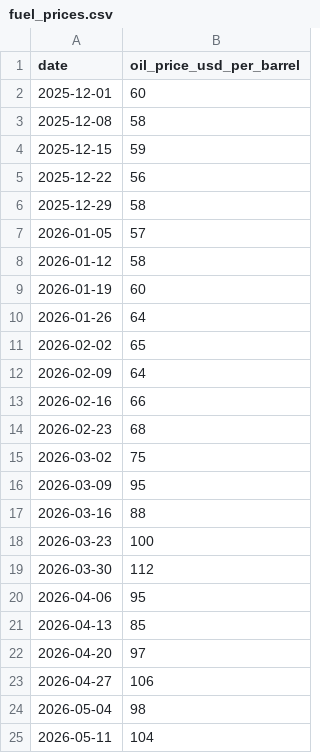
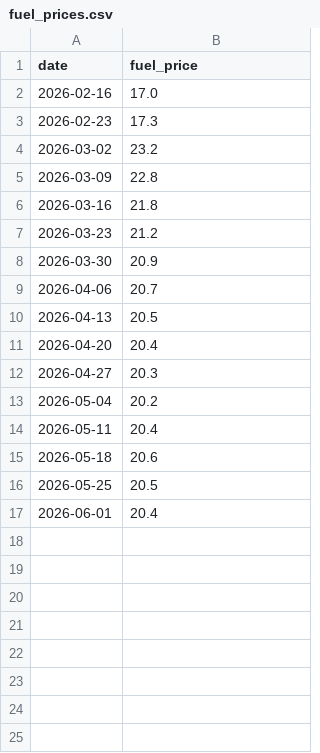
Before and after one commit to Ira3ma/ev-demand-pipeline, a CSV file: data/fuel_prices.csv, drawn as a sheet.

```diff
--- a/data/fuel_prices.csv
+++ b/data/fuel_prices.csv
@@ -1,25 +1,17 @@
-date,oil_price_usd_per_barrel
-2025-12-01,60
-2025-12-08,58
-2025-12-15,59
-2025-12-22,56
-2025-12-29,58
-2026-01-05,57
-2026-01-12,58
-2026-01-19,60
-2026-01-26,64
-2026-02-02,65
-2026-02-09,64
-2026-02-16,66
-2026-02-23,68
-2026-03-02,75
-2026-03-09,95
-2026-03-16,88
-2026-03-23,100
-2026-03-30,112
-2026-04-06,95
-2026-04-13,85
-2026-04-20,97
-2026-04-27,106
-2026-05-04,98
-2026-05-11,104
+date,fuel_price
+2026-02-16,17.0
+2026-02-23,17.3
+2026-03-02,23.2
+2026-03-09,22.8
+2026-03-16,21.8
+2026-03-23,21.2
+2026-03-30,20.9
+2026-04-06,20.7
+2026-04-13,20.5
+2026-04-20,20.4
+2026-04-27,20.3
+2026-05-04,20.2
+2026-05-11,20.4
+2026-05-18,20.6
+2026-05-25,20.5
+2026-06-01,20.4
```
Also changed, not shown: data/google_trends.csv, 1 other file.
